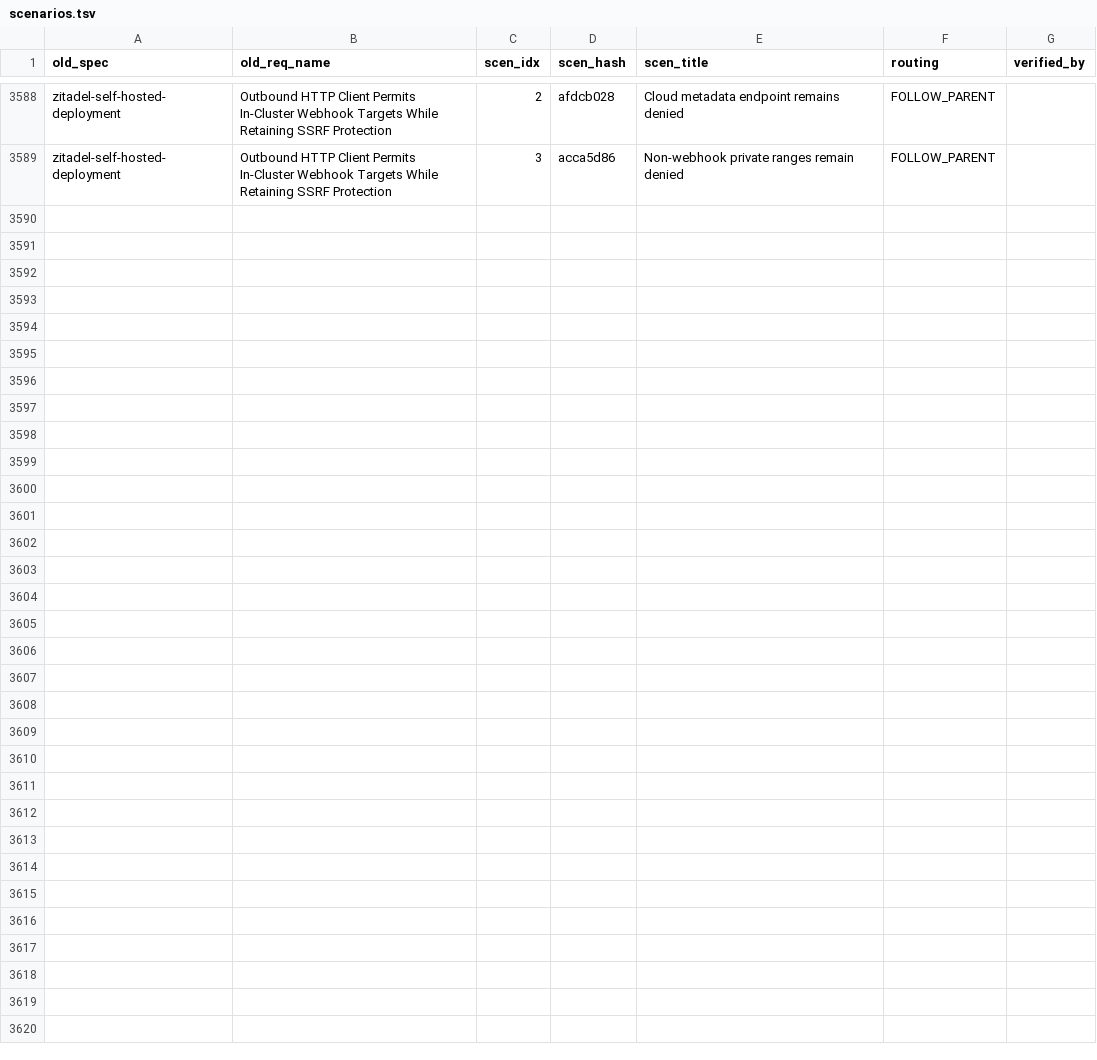
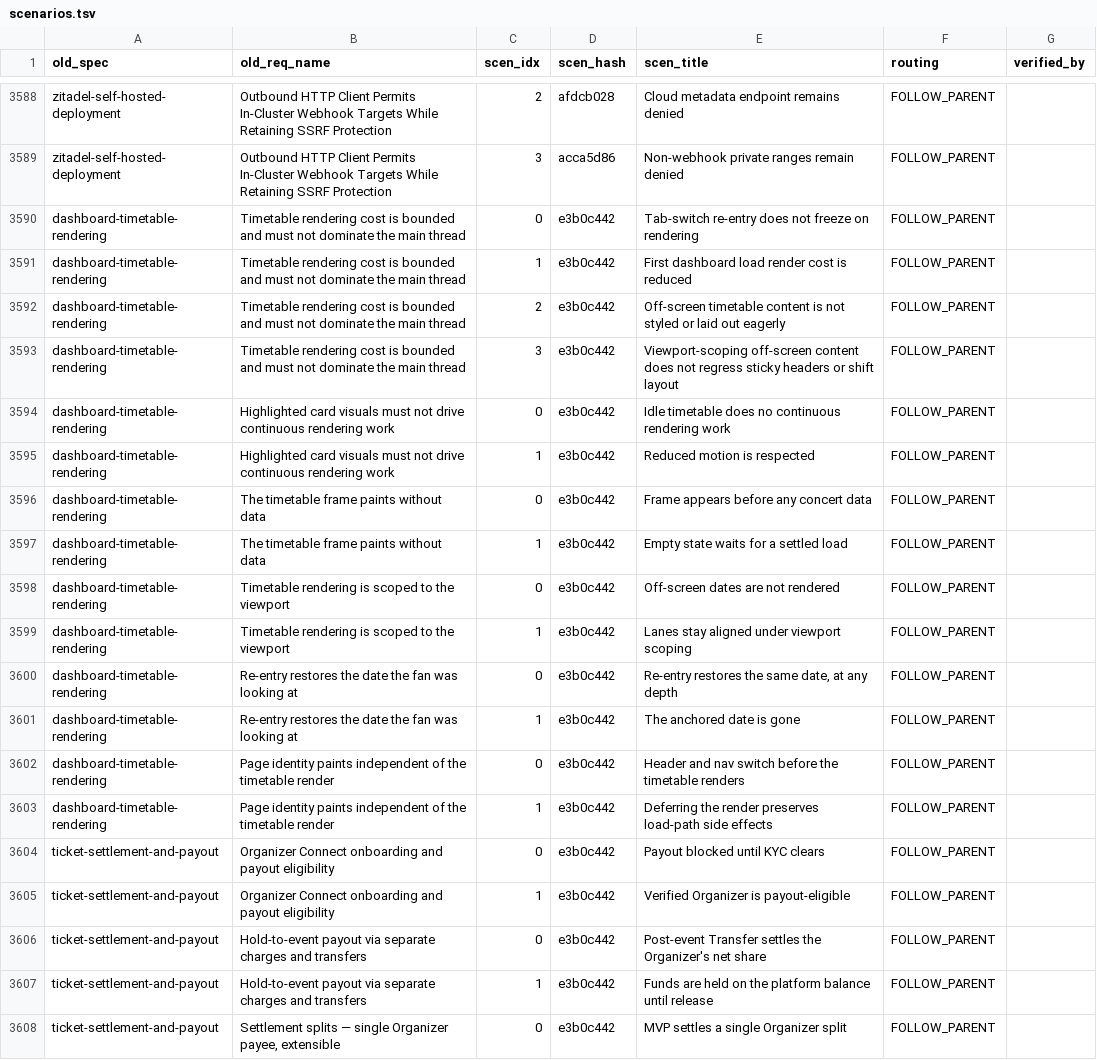
Before and after one commit to liverty-music/specification, a TSV file: openspec/migration/scenarios.tsv, drawn as a sheet; only a part is shown, gaps mark what is left out; the diff covers the shown part only.

Commit message:
feat(openspec): partition adapter and infrastructure by audience and delivery
The outer layers become <layer>/<audience>/<web|api>/**/<component>,
with audience in {fan, admin, organizer}. entity and usecase stay
audience-free. The former ui/ branch folds into infrastructure/<a>/web;
backend adapter and infrastructure packages sit under fan/api because
fan-api is the one workload that serves every audience; frontend
adapter packages sit under fan/web. A contract several audiences rely
on is written under each; cross-audience flows are stories; there is
no shared slot.

Vocabulary regenerated from the synced repos (backend +42, frontend
+25): 85 usecase methods (Ticket, Issuance, RefundOrder, PayoutSweeper,
Onboarding are new), per-audience rpc handlers from handler file
names, event-detail-sheet and auth-status as their own surfaces.
336 ledger rows re-pathed; 30 NEEDS_HUMAN rows resolved against the
layout; the 13 requirements that arrived with origin/main are added to
the ledgers and classified. Conservation now 3619 = 3588 + 31.

```diff
--- a/openspec/migration/scenarios.tsv
+++ b/openspec/migration/scenarios.tsv
@@ -3589 +3589,20 @@ zitadel-self-hosted-deployment	Outbound HTTP Client Permits In-Cluster Webhook T
 zitadel-self-hosted-deployment	Outbound HTTP Client Permits In-Cluster Webhook Targets While Retaining SSRF Protection	3	acca5d86	Non-webhook private ranges remain denied	FOLLOW_PARENT	
+dashboard-timetable-rendering	Timetable rendering cost is bounded and must not dominate the main thread	0	e3b0c442	Tab-switch re-entry does not freeze on rendering	FOLLOW_PARENT	
+dashboard-timetable-rendering	Timetable rendering cost is bounded and must not dominate the main thread	1	e3b0c442	First dashboard load render cost is reduced	FOLLOW_PARENT	
+dashboard-timetable-rendering	Timetable rendering cost is bounded and must not dominate the main thread	2	e3b0c442	Off-screen timetable content is not styled or laid out eagerly	FOLLOW_PARENT	
+dashboard-timetable-rendering	Timetable rendering cost is bounded and must not dominate the main thread	3	e3b0c442	Viewport-scoping off-screen content does not regress sticky headers or shift layout	FOLLOW_PARENT	
+dashboard-timetable-rendering	Highlighted card visuals must not drive continuous rendering work	0	e3b0c442	Idle timetable does no continuous rendering work	FOLLOW_PARENT	
+dashboard-timetable-rendering	Highlighted card visuals must not drive continuous rendering work	1	e3b0c442	Reduced motion is respected	FOLLOW_PARENT	
+dashboard-timetable-rendering	The timetable frame paints without data	0	e3b0c442	Frame appears before any concert data	FOLLOW_PARENT	
+dashboard-timetable-rendering	The timetable frame paints without data	1	e3b0c442	Empty state waits for a settled load	FOLLOW_PARENT	
+dashboard-timetable-rendering	Timetable rendering is scoped to the viewport	0	e3b0c442	Off-screen dates are not rendered	FOLLOW_PARENT	
+dashboard-timetable-rendering	Timetable rendering is scoped to the viewport	1	e3b0c442	Lanes stay aligned under viewport scoping	FOLLOW_PARENT	
+dashboard-timetable-rendering	Re-entry restores the date the fan was looking at	0	e3b0c442	Re-entry restores the same date, at any depth	FOLLOW_PARENT	
+dashboard-timetable-rendering	Re-entry restores the date the fan was looking at	1	e3b0c442	The anchored date is gone	FOLLOW_PARENT	
+dashboard-timetable-rendering	Page identity paints independent of the timetable render	0	e3b0c442	Header and nav switch before the timetable renders	FOLLOW_PARENT	
+dashboard-timetable-rendering	Page identity paints independent of the timetable render	1	e3b0c442	Deferring the render preserves load-path side effects	FOLLOW_PARENT	
+ticket-settlement-and-payout	Organizer Connect onboarding and payout eligibility	0	e3b0c442	Payout blocked until KYC clears	FOLLOW_PARENT	
+ticket-settlement-and-payout	Organizer Connect onboarding and payout eligibility	1	e3b0c442	Verified Organizer is payout-eligible	FOLLOW_PARENT	
+ticket-settlement-and-payout	Hold-to-event payout via separate charges and transfers	0	e3b0c442	Post-event Transfer settles the Organizer's net share	FOLLOW_PARENT	
+ticket-settlement-and-payout	Hold-to-event payout via separate charges and transfers	1	e3b0c442	Funds are held on the platform balance until release	FOLLOW_PARENT	
+ticket-settlement-and-payout	Settlement splits — single Organizer payee, extensible	0	e3b0c442	MVP settles a single Organizer split	FOLLOW_PARENT	
```
Also changed, not shown: 12 added rows elsewhere in this file, openspec/migration/specs.tsv, openspec/migration/vocabulary.tsv, 2 other files.
